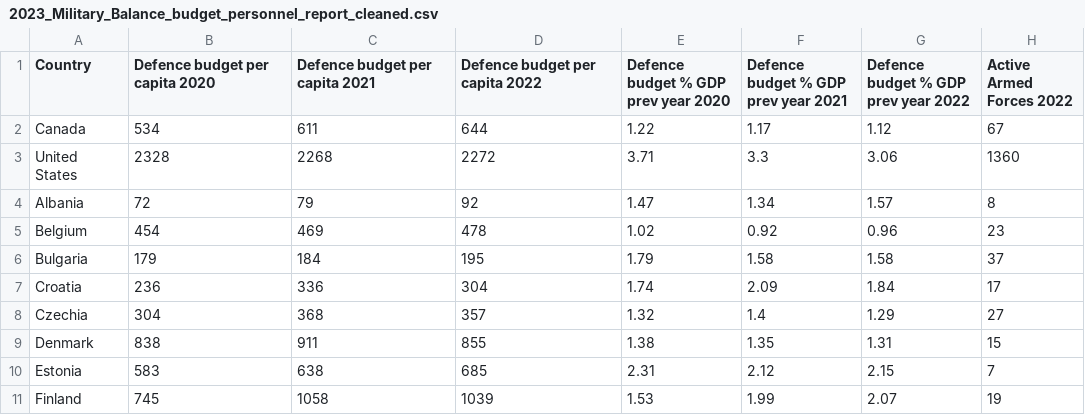
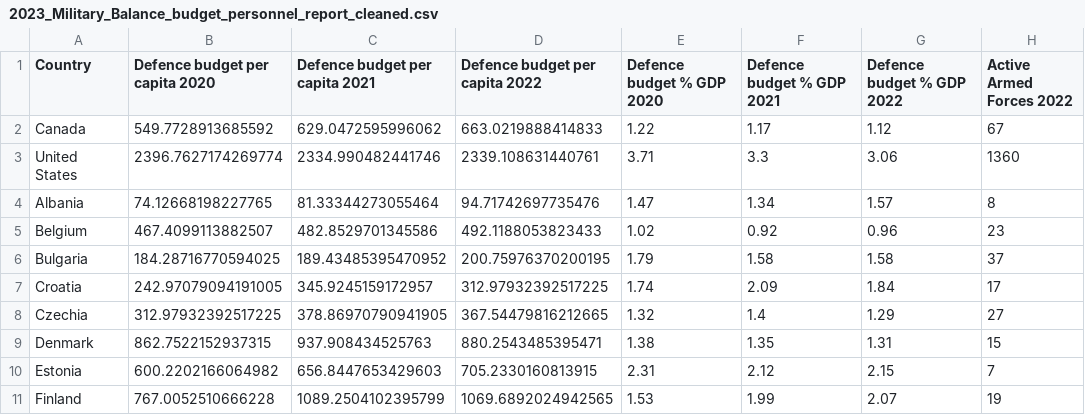
Before and after one commit to jooseproots/NATO_thesis, a CSV file: joosep_analysis/clean_data/2023_Military_Balance_budget_personnel_report_cleaned.csv, drawn as a sheet; only a part is shown; the diff covers the shown part only.

Commit message:
Corrected different annual defence spending into 2024 USD and combined military data to single table

```diff
--- a/joosep_analysis/clean_data/2023_Military_Balance_budget_personnel_report_cleaned.csv
+++ b/joosep_analysis/clean_data/2023_Military_Balance_budget_personnel_report_cleaned.csv
@@ -1,11 +1,11 @@
-Country,Defence budget per capita 2020,Defence budget per capita 2021,Defence budget per capita 2022,Defence budget % GDP prev year 2020,Defence budget % GDP prev year 2021,Defence budget % GDP prev year 2022,Active Armed Forces 2022
-Canada,534,611,644,1.22,1.17,1.12,67
-United States,2328,2268,2272,3.71,3.3,3.06,1360
-Albania,72,79,92,1.47,1.34,1.57,8
-Belgium,454,469,478,1.02,0.92,0.96,23
-Bulgaria,179,184,195,1.79,1.58,1.58,37
-Croatia,236,336,304,1.74,2.09,1.84,17
-Czechia,304,368,357,1.32,1.4,1.29,27
-Denmark,838,911,855,1.38,1.35,1.31,15
-Estonia,583,638,685,2.31,2.12,2.15,7
-Finland,745,1058,1039,1.53,1.99,2.07,19
+Country,Defence budget per capita 2020,Defence budget per capita 2021,Defence budget per capita 2022,Defence budget % GDP 2020,Defence budget % GDP 2021,Defence budget % GDP 2022,Active Armed Forces 2022
+Canada,549.7728913685592,629.0472595996062,663.0219888414833,1.22,1.17,1.12,67
+United States,2396.7627174269774,2334.990482441746,2339.108631440761,3.71,3.3,3.06,1360
+Albania,74.12668198227765,81.33344273055464,94.71742697735476,1.47,1.34,1.57,8
+Belgium,467.4099113882507,482.8529701345586,492.1188053823433,1.02,0.92,0.96,23
+Bulgaria,184.28716770594025,189.43485395470952,200.75976370200195,1.79,1.58,1.58,37
+Croatia,242.97079094191005,345.9245159172957,312.97932392517225,1.74,2.09,1.84,17
+Czechia,312.97932392517225,378.86970790941905,367.54479816212665,1.32,1.4,1.29,27
+Denmark,862.7522152937315,937.908434525763,880.2543485395471,1.38,1.35,1.31,15
+Estonia,600.2202166064982,656.8447653429603,705.2330160813915,2.31,2.12,2.15,7
+Finland,767.0052510666228,1089.2504102395799,1069.6892024942565,1.53,1.99,2.07,19
```
Also changed, not shown: 72 edited cells elsewhere in this file, joosep_analysis/clean_data/2024_Military_Balance_budget_personnel_report_cleaned.csv, joosep_analysis/clean_data/2025_Military_Balance_budget_personnel_report_cleaned.csv, 5 other files.
